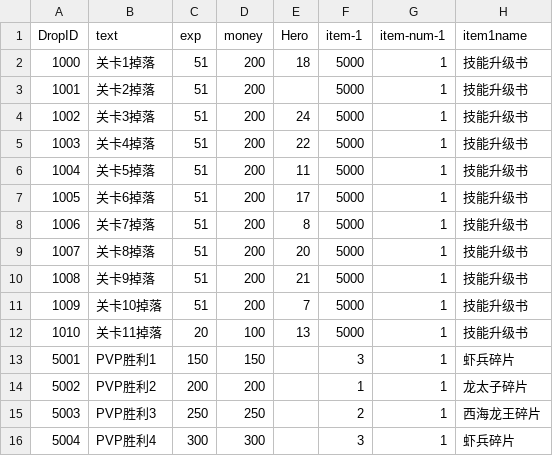
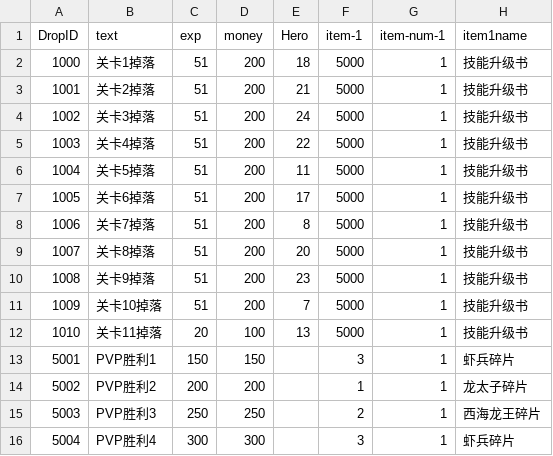
Before and after one commit to kevinnewkevin/xiyou, a CSV file: trunk/config/tables/Drop.csv, drawn as a sheet; only a part is shown; the diff names each change by its address in the sheet, - before the commit and + after, or states it on an @@ line.

```diff
--- a/trunk/config/tables/Drop.csv
+++ b/trunk/config/tables/Drop.csv
-E3 (Hero): (empty)
+E3 (Hero): 21
-E10 (Hero): 21
+E10 (Hero): 23
```
Also changed, not shown: trunk/config/tables/entity.csv.
